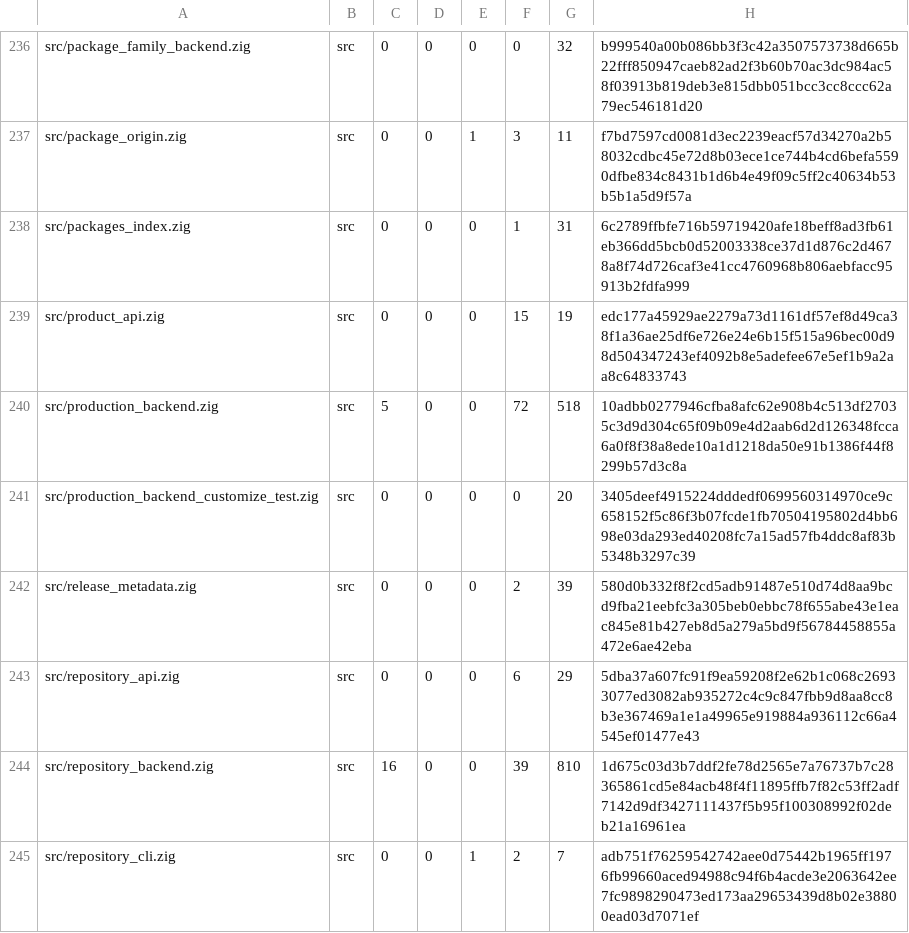
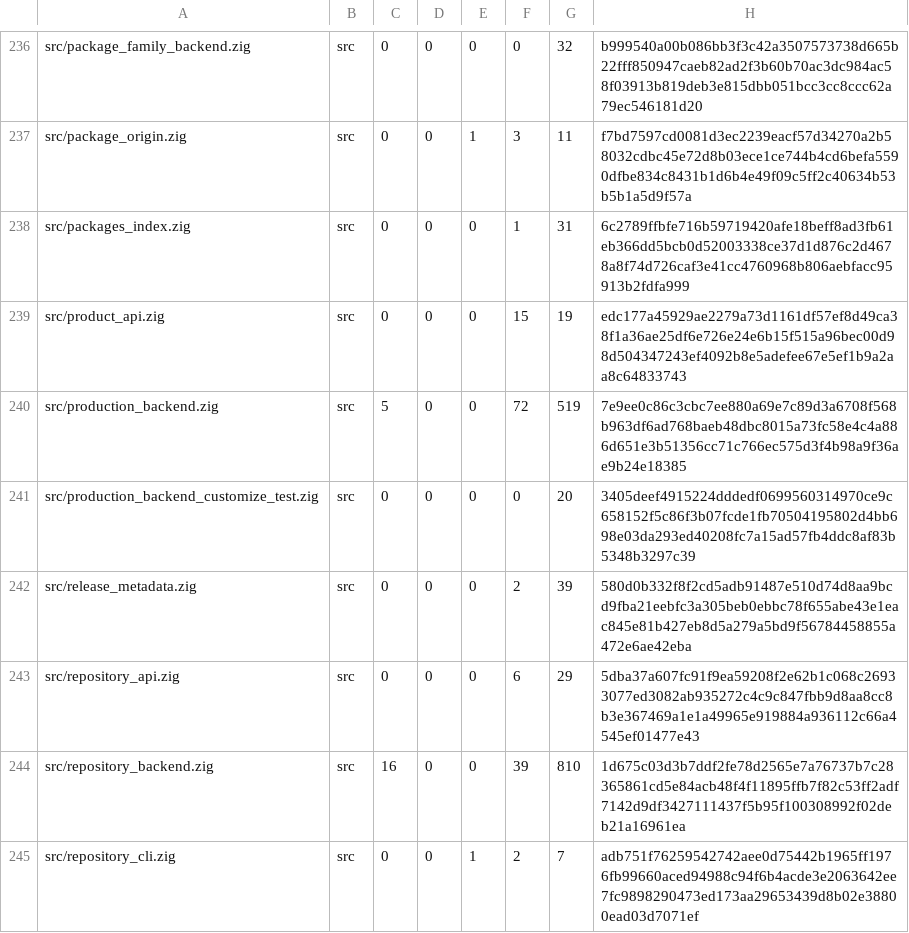
Before and after one commit to cataggar/debz, a TSV file: security/digest-inventory-v1.tsv, drawn as a sheet; only a part is shown, gaps mark what is left out.

```diff
--- a/security/digest-inventory-v1.tsv
+++ b/security/digest-inventory-v1.tsv
@@ -239,3 +239,3 @@ src/packages_index.zig	src	0	0	0	1	31	6c2789ffbfe716b59719420afe18beff8ad3fb61eb
 src/product_api.zig	src	0	0	0	15	19	edc177a45929ae2279a73d1161df57ef8d49ca38f1a36ae25df6e726e24e6b15f515a96bec00d98d504347243ef4092b8e5adefee67e5ef1b9a2aa8c64833743
-src/production_backend.zig	src	5	0	0	72	518	10adbb0277946cfba8afc62e908b4c513df27035c3d9d304c65f09b09e4d2aab6d2d126348fcca6a0f8f38a8ede10a1d1218da50e91b1386f44f8299b57d3c8a
+src/production_backend.zig	src	5	0	0	72	519	7e9ee0c86c3cbc7ee880a69e7c89d3a6708f568b963df6ad768baeb48dbc8015a73fc58e4c4a886d651e3b51356cc71c766ec575d3f4b98a9f36ae9b24e18385
 src/production_backend_customize_test.zig	src	0	0	0	0	20	3405deef4915224dddedf0699560314970ce9c658152f5c86f3b07fcde1fb70504195802d4bb698e03da293ed40208fc7a15ad57fb4ddc8af83b5348b3297c39
```
Also changed, not shown: 2 other files.
